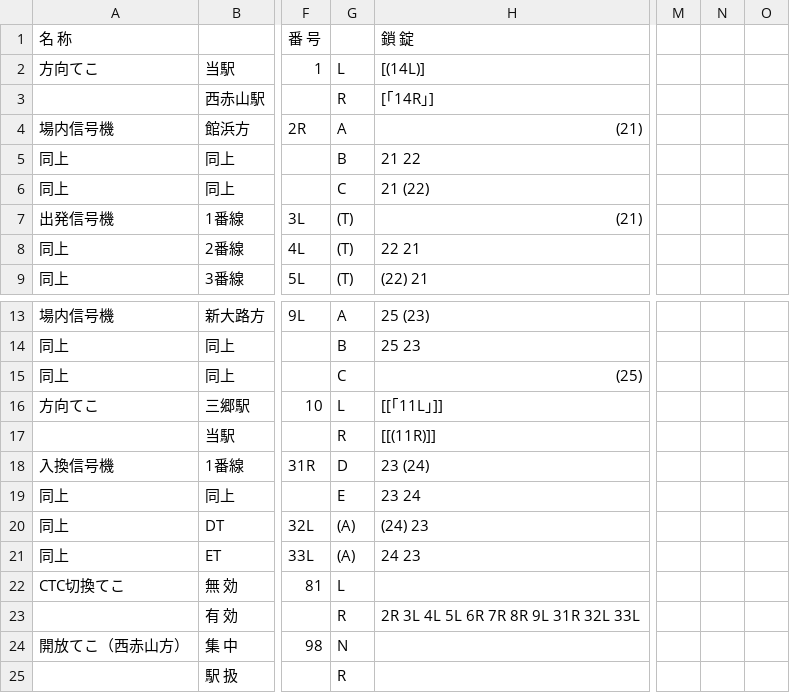
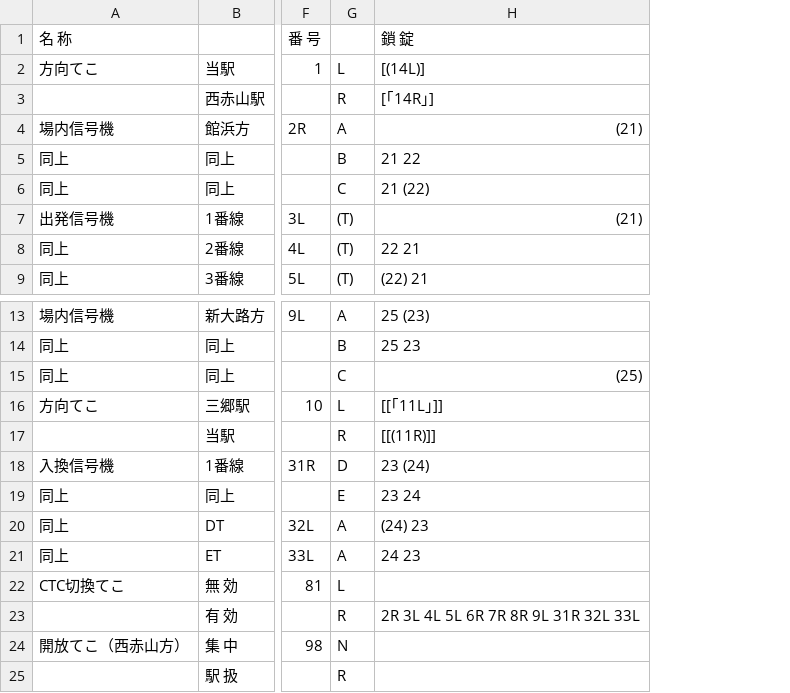
Before and after one commit to daidoji-traincrew-office/Traincrew_MultiATS_Server, a CSV file: Traincrew_MultiATS_Server/Data/RendoTable/TH58.csv, drawn as a sheet; only a part is shown, gaps mark what is left out; the diff names each change by its address in the sheet, - before the commit and + after, or states it on an @@ line.

```diff
--- a/Traincrew_MultiATS_Server/Data/RendoTable/TH58.csv
+++ b/Traincrew_MultiATS_Server/Data/RendoTable/TH58.csv
-column M, empty
-column N, empty
-column O, empty
-G20:G21: (A)
+G20:G21: A
```
Also changed, not shown: Traincrew_MultiATS_Server/Data/RendoTable/TH59.csv, Traincrew_MultiATS_Server/Data/RendoTable/TH61.csv, 3 other files.
